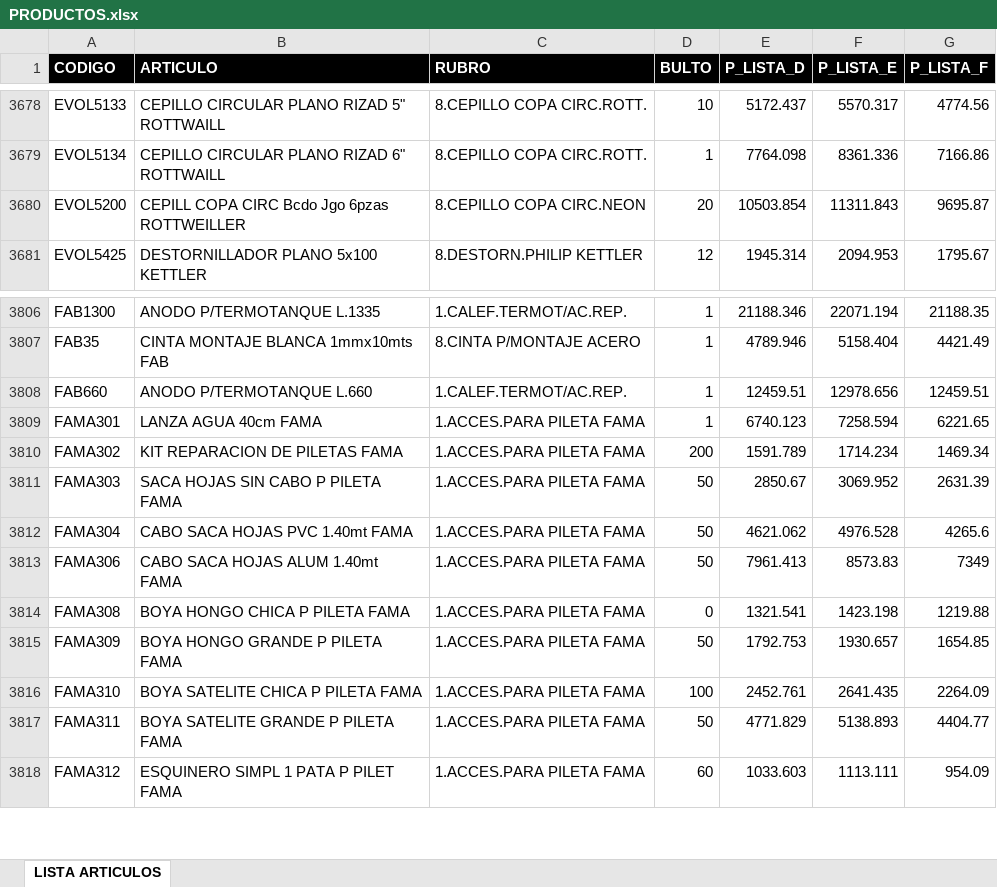
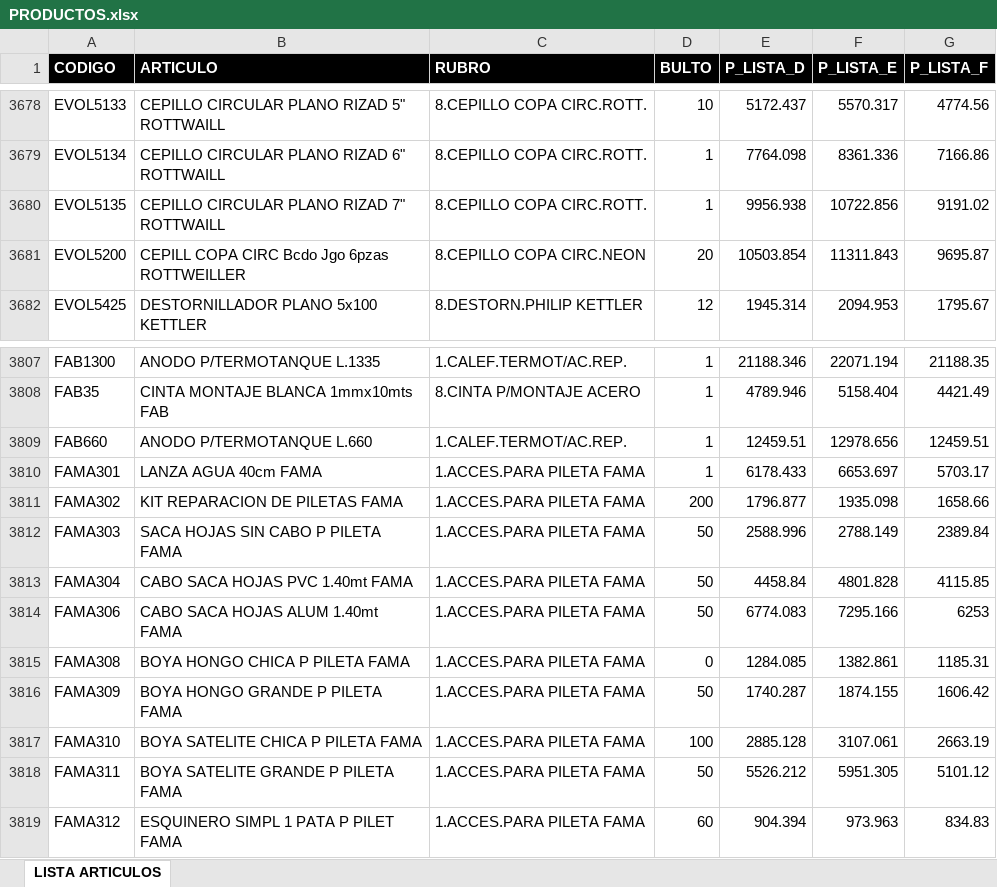
Before and after one commit to ferremax-cat/pinterest-f, an Excel workbook: excel/PRODUCTOS.xlsx, sheet LISTA ARTICULOS, drawn as a sheet; only a part is shown, gaps mark what is left out; values as stored, in another font and other column widths than the file's, no borders; table styles not drawn; addresses are those after the commit; the diff covers the shown part only; the diff names each change by its address in the sheet, - before the commit and + after, or states it on an @@ line.

```diff
--- a/excel/PRODUCTOS.xlsx (sheet LISTA ARTICULOS)
+++ b/excel/PRODUCTOS.xlsx (sheet LISTA ARTICULOS)
+row 3680: EVOL5135 | CEPILLO CIRCULAR PLANO RIZAD 7" ROTTWAILL | 8.CEPILLO COPA CIRC.ROTT. | 1 | 9956.938 | 10722.856 | 9191.02
-E3810 (P_LISTA_D): 6740.123
+E3810 (P_LISTA_D): 6178.433
-F3810 (P_LISTA_E): 7258.594
+F3810 (P_LISTA_E): 6653.697
-G3810 (P_LISTA_F): 6221.65
+G3810 (P_LISTA_F): 5703.17
-E3811 (P_LISTA_D): 1591.789
+E3811 (P_LISTA_D): 1796.877
-F3811 (P_LISTA_E): 1714.234
+F3811 (P_LISTA_E): 1935.098
-G3811 (P_LISTA_F): 1469.34
+G3811 (P_LISTA_F): 1658.66
-E3812 (P_LISTA_D): 2850.67
+E3812 (P_LISTA_D): 2588.996
-F3812 (P_LISTA_E): 3069.952
+F3812 (P_LISTA_E): 2788.149
-G3812 (P_LISTA_F): 2631.39
+G3812 (P_LISTA_F): 2389.84
-E3813 (P_LISTA_D): 4621.062
+E3813 (P_LISTA_D): 4458.84
-F3813 (P_LISTA_E): 4976.528
+F3813 (P_LISTA_E): 4801.828
-G3813 (P_LISTA_F): 4265.6
+G3813 (P_LISTA_F): 4115.85
-E3814 (P_LISTA_D): 7961.413
+E3814 (P_LISTA_D): 6774.083
-F3814 (P_LISTA_E): 8573.83
+F3814 (P_LISTA_E): 7295.166
-G3814 (P_LISTA_F): 7349
+G3814 (P_LISTA_F): 6253
-E3815 (P_LISTA_D): 1321.541
+E3815 (P_LISTA_D): 1284.085
-F3815 (P_LISTA_E): 1423.198
+F3815 (P_LISTA_E): 1382.861
-G3815 (P_LISTA_F): 1219.88
+G3815 (P_LISTA_F): 1185.31
-E3816 (P_LISTA_D): 1792.753
+E3816 (P_LISTA_D): 1740.287
-F3816 (P_LISTA_E): 1930.657
+F3816 (P_LISTA_E): 1874.155
-G3816 (P_LISTA_F): 1654.85
+G3816 (P_LISTA_F): 1606.42
-E3817 (P_LISTA_D): 2452.761
+E3817 (P_LISTA_D): 2885.128
-F3817 (P_LISTA_E): 2641.435
+F3817 (P_LISTA_E): 3107.061
-G3817 (P_LISTA_F): 2264.09
+G3817 (P_LISTA_F): 2663.19
-E3818 (P_LISTA_D): 4771.829
+E3818 (P_LISTA_D): 5526.212
-F3818 (P_LISTA_E): 5138.893
+F3818 (P_LISTA_E): 5951.305
-G3818 (P_LISTA_F): 4404.77
+G3818 (P_LISTA_F): 5101.12
-E3819 (P_LISTA_D): 1033.603
+E3819 (P_LISTA_D): 904.394
-F3819 (P_LISTA_E): 1113.111
+F3819 (P_LISTA_E): 973.963
-G3819 (P_LISTA_F): 954.09
+G3819 (P_LISTA_F): 834.83
```
Also changed, not shown: 10 added rows, 22 removed rows and 941 edited cells elsewhere in this sheet, excel/clientes_finanzas.xlsx, 10 other files.
